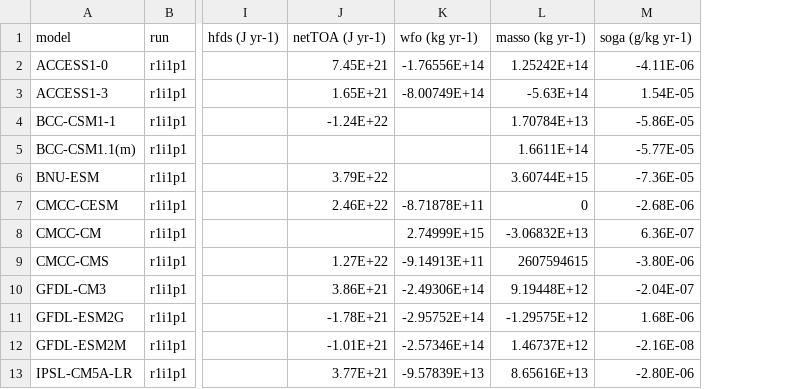
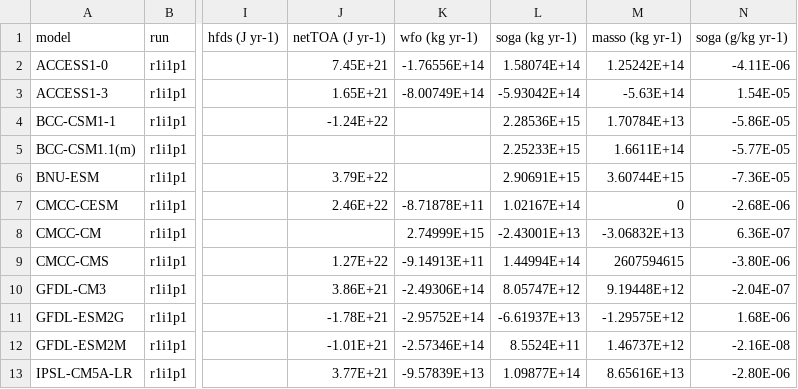
Before and after one commit to DamienIrving/ocean-analysis, a CSV file: visualisation/drift_paper/drifts.csv, drawn as a sheet; only a part is shown, gaps mark what is left out; the diff names each change by its address in the sheet, - before the commit and + after, or states it on an @@ line.

Commit message:
Added masso from soga trends

```diff
--- a/visualisation/drift_paper/drifts.csv
+++ b/visualisation/drift_paper/drifts.csv
+column L (soga (kg yr-1)), rows 2-13: 1.58074E+14 | -5.93042E+14 | 2.28536E+15 | 2.25233E+15 | 2.90691E+15 | 1.02167E+14 | -2.43001E+13 | 1.44994E+14 | 8.05747E+12 | -6.61937E+13 | 8.5524E+11 | 1.09877E+14
```
